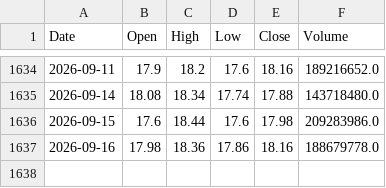
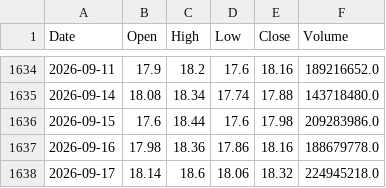
Before and after one commit to AlvinTubtub/pse-stock-price-forecast-dashboard-vercel-backend, a CSV file: data/raw/APX.csv, drawn as a sheet; only a part is shown, gaps mark what is left out.

```diff
--- a/data/raw/APX.csv
+++ b/data/raw/APX.csv
@@ -1637 +1637,2 @@ Date,Open,High,Low,Close,Volume
 2026-09-16,17.98,18.36,17.86,18.16,188679778.0
+2026-09-17,18.14,18.6,18.06,18.32,224945218.0
```
Also changed, not shown: data/raw/BPI.csv, data/raw/GLO.csv, 47 other files.
